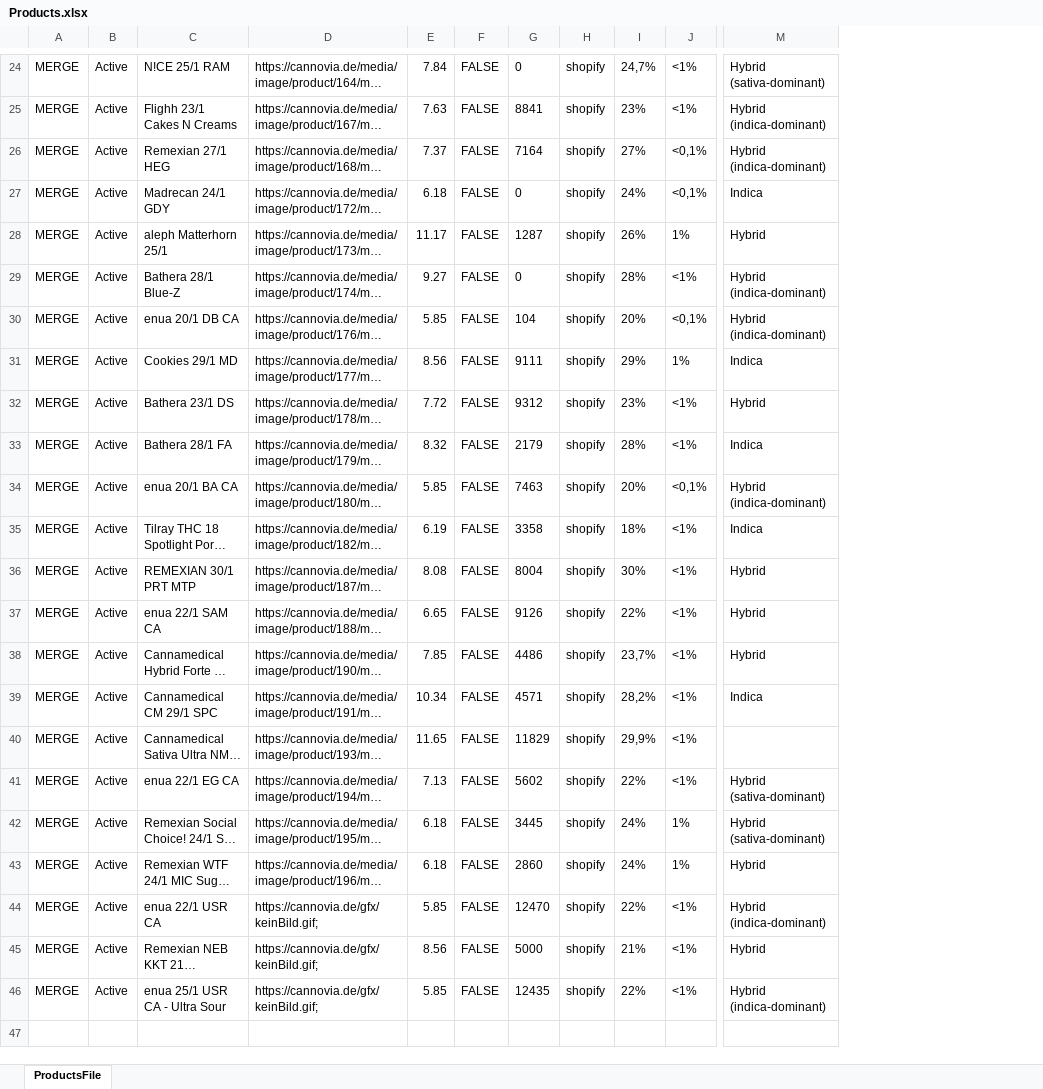
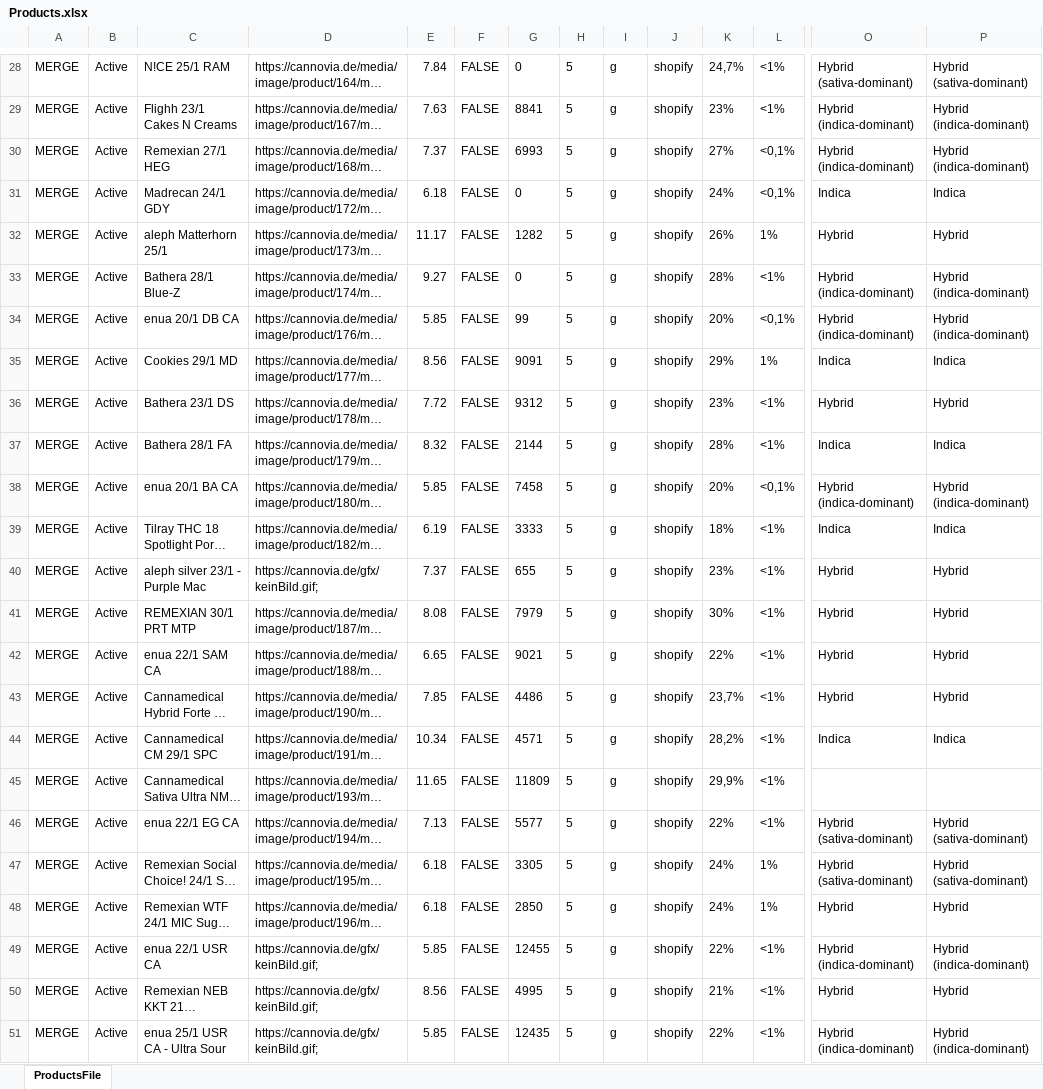
Before and after one commit to yaroslav-ecorn/update-prices, an Excel workbook: Products.xlsx, sheet ProductsFile, drawn as a sheet; only a part is shown, gaps mark what is left out; long unchanged cells end in …; values as stored, in another font and other column widths than the file's, no borders; addresses are those after the commit; rows hold the shown columns only; the diff covers the shown part only; the diff names each change by its address in the sheet, - before the commit and + after, or states it on an @@ line.

```diff
--- a/Products.xlsx (sheet ProductsFile)
+++ b/Products.xlsx (sheet ProductsFile)
+column H, rows 28-39: all 5; rows 41-51: all 5
+column I, rows 28-39: all g; rows 41-51: all g
+column P, rows 28-39: Hybrid (sativa-dominant) | Hybrid (indica-dominant) | Hybrid (indica-dominant) | Indica | Hybrid | Hybrid (indica-dominant) | Hybrid (indica-dominant) | Indica | Hybrid | Indica | Hybrid (indica-dominant) | Indica; rows 41-51: Hybrid | Hybrid | Hybrid | Indica |  | Hybrid (sativa-dominant) | Hybrid (sativa-dominant) | Hybrid | Hybrid (indica-dominant) | Hybrid | Hybrid (indica-dominant)
-G30: 7164
+G30: 6993
-G32: 1287
+G32: 1282
-G34: 104
+G34: 99
-G35: 9111
+G35: 9091
-G37: 2179
+G37: 2144
-G38: 7463
+G38: 7458
-G39: 3358
+G39: 3333
+row 40: MERGE | Active | aleph silver 23/1 - Purple Mac | https://cannovia.de/gfx/keinBild.gif; | 7.37 | FALSE | 655 | 5 | g | shopify | 23% | <1% | Hybrid | Hybrid
-G41: 8004
+G41: 7979
-G42: 9126
+G42: 9021
-G45: 11829
+G45: 11809
-G46: 5602
+G46: 5577
-G47: 3445
+G47: 3305
-G48: 2860
+G48: 2850
-G49: 12470
+G49: 12455
-G50: 5000
+G50: 4995
```
Also changed, not shown: 4 added rows and 16 edited cells elsewhere in this sheet.
